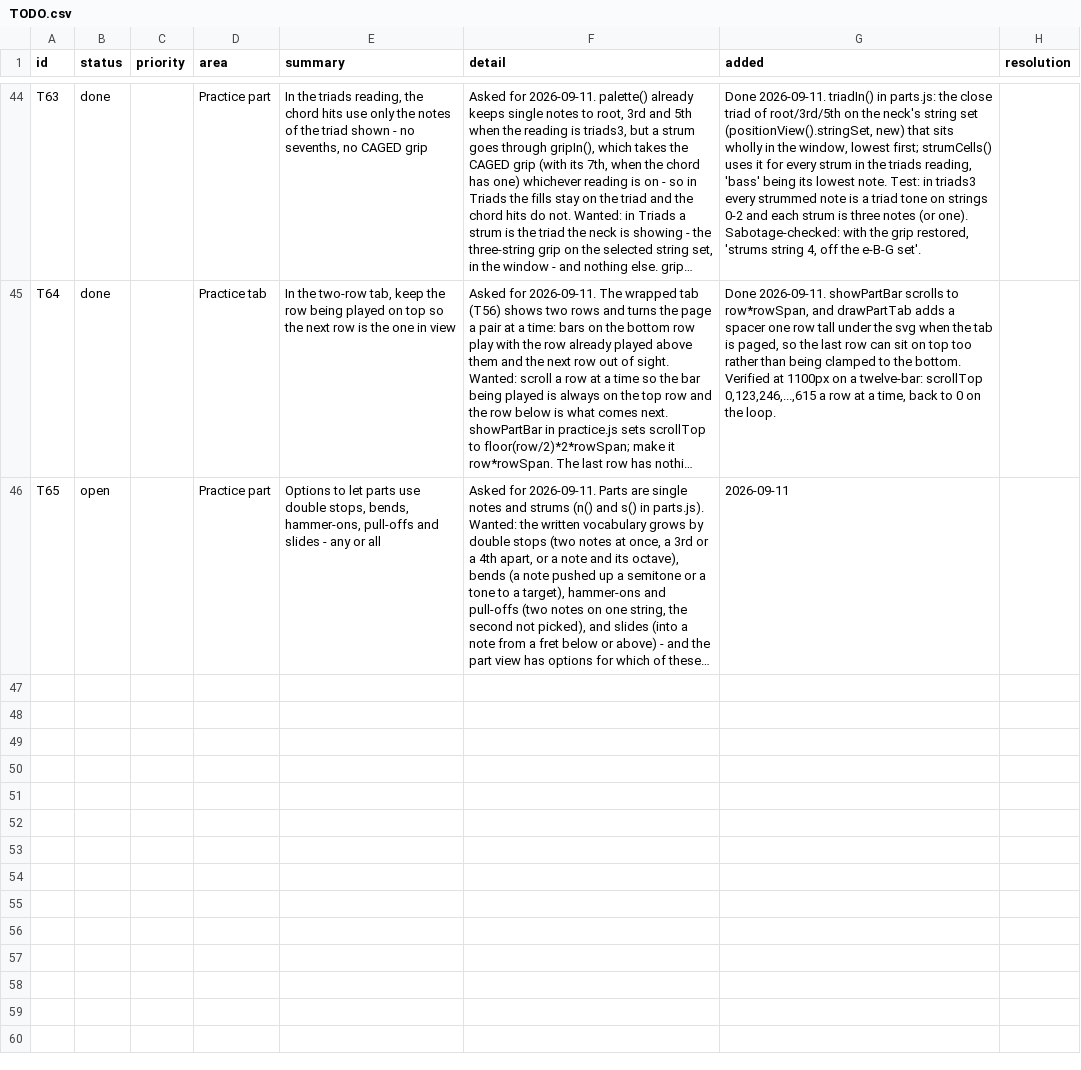
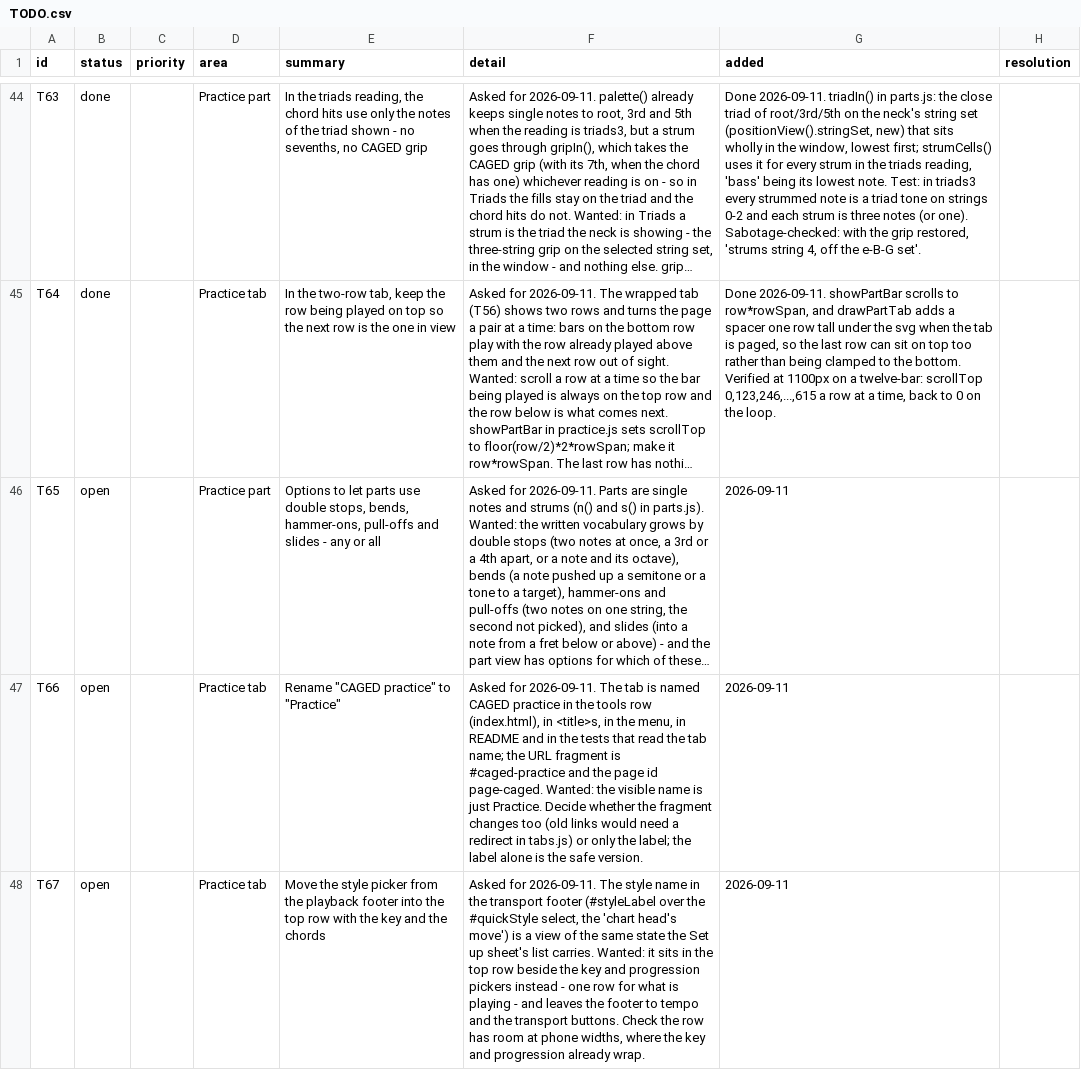
Before and after one commit to jchendy/chords, a CSV file: TODO.csv, drawn as a sheet; only a part is shown, gaps mark what is left out; long unchanged cells end in …; the diff covers the shown part only; the diff names each change by its address in the sheet, - before the commit and + after, or states it on an @@ line.

```diff
--- a/TODO.csv
+++ b/TODO.csv
+row 47: T66 | open |  | Practice tab | Rename "CAGED practice" to "Practice" | Asked for 2026-09-11. The tab is named CAGED practice in the tools row (index.html), in <title>s, in the menu, in README and in the tests that read the tab name; the URL fragment is #caged-practice and the page id page-caged. Wanted: the visible name is just Practice. Decide whether the fragment changes too (old links would need a redirect in tabs.js) or only the label; the label alone is the safe version. | 2026-09-11
+row 48: T67 | open |  | Practice tab | Move the style picker from the playback footer into the top row with the key and the chords | Asked for 2026-09-11. The style name in the transport footer (#styleLabel over the #quickStyle select, the 'chart head's move') is a view of the same state the Set up sheet's list carries. Wanted: it sits in the top row beside the key and progression pickers instead - one row for what is playing - and leaves the footer to tempo and the transport buttons. Check the row has room at phone widths, where the key and progression already wrap. | 2026-09-11
```
Also changed, not shown: 2 added rows elsewhere in this file, BUGS.csv, 13 other files.
